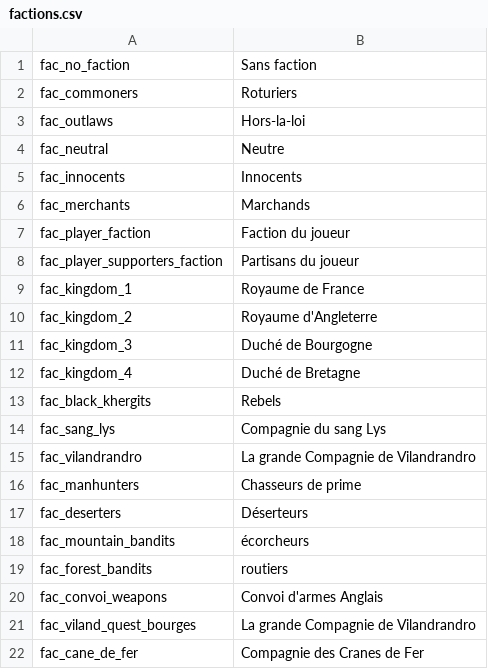
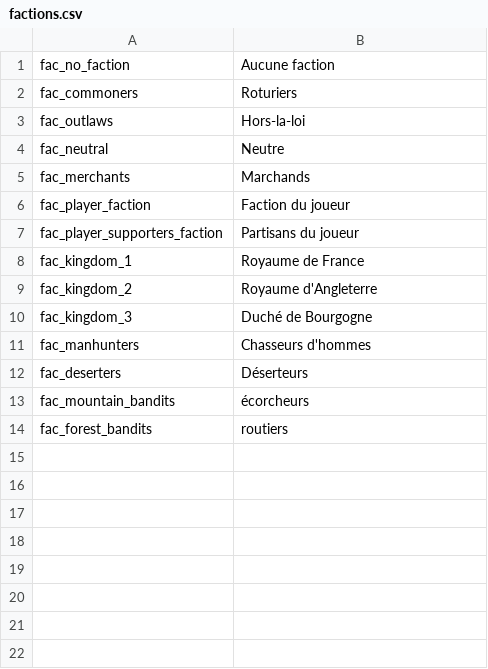
Before and after one commit to khamukkamu/HYW-1.66-Kham, a CSV file: Package/languages/fr/factions.csv, drawn as a sheet.

```diff
--- a/Package/languages/fr/factions.csv
+++ b/Package/languages/fr/factions.csv
@@ -1,2 +1,2 @@
-fac_no_faction|Sans faction
+fac_no_faction|Aucune faction
 fac_commoners|Roturiers
@@ -4,3 +4,2 @@ fac_outlaws|Hors-la-loi
 fac_neutral|Neutre
-fac_innocents|Innocents
 fac_merchants|Marchands
@@ -11,7 +10,3 @@ fac_kingdom_2|Royaume d'Angleterre
 fac_kingdom_3|Duché de Bourgogne
-fac_kingdom_4|Duché de Bretagne
-fac_black_khergits|Rebels
-fac_sang_lys|Compagnie du sang Lys
-fac_vilandrandro|La grande Compagnie de Vilandrandro
-fac_manhunters|Chasseurs de prime
+fac_manhunters|Chasseurs d'hommes
 fac_deserters|Déserteurs
@@ -19,4 +14 @@ fac_mountain_bandits|écorcheurs
 fac_forest_bandits|routiers
-fac_convoi_weapons|Convoi d'armes Anglais
-fac_viland_quest_bourges|La grande Compagnie de Vilandrandro
-fac_cane_de_fer|Compagnie des Cranes de Fer
```
Also changed, not shown: Package/languages/fr/info_pages.csv, Package/languages/fr/item_kinds.csv, 34 other files.
